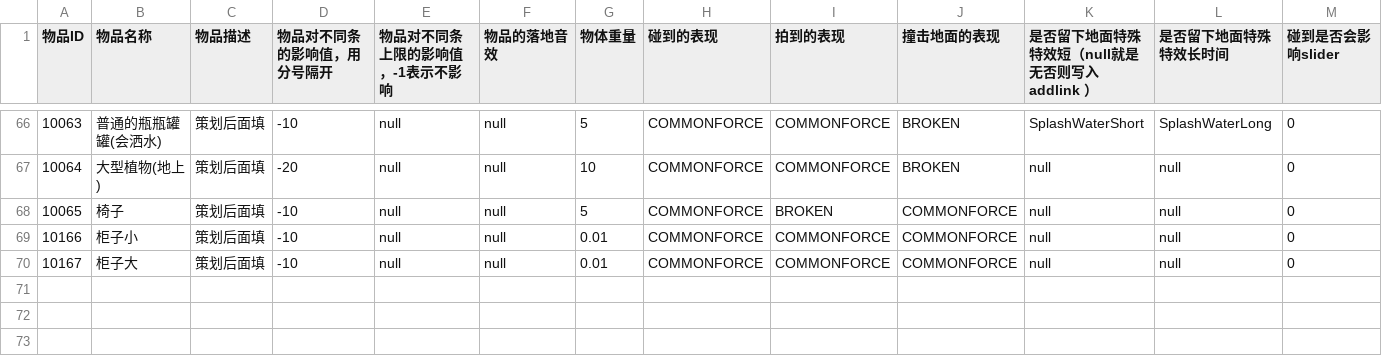
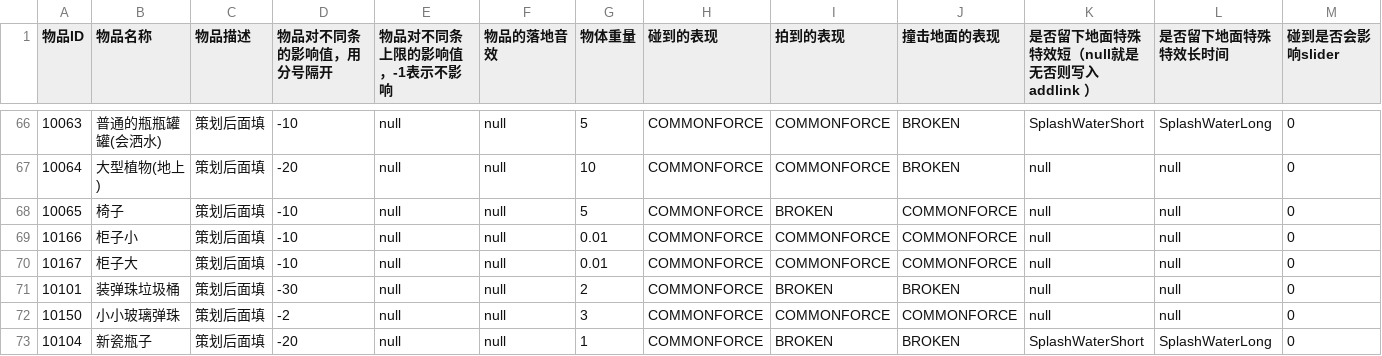
Before and after one commit to hhlovesyy/CatDreamGame, a CSV file: Assets/Designer/Designer_Tool/CSV2CS/Document/CatgameCommonItem.csv, drawn as a sheet; only a part is shown, gaps mark what is left out; rows hold the shown columns only; the diff names each change by its address in the sheet, - before the commit and + after, or states it on an @@ line.

```diff
--- a/Assets/Designer/Designer_Tool/CSV2CS/Document/CatgameCommonItem.csv
+++ b/Assets/Designer/Designer_Tool/CSV2CS/Document/CatgameCommonItem.csv
+row 71: 10101 | 装弹珠垃圾桶 | 策划后面填 | -30 | null | null | 2 | COMMONFORCE | BROKEN | BROKEN | null | null | 0
+row 72: 10150 | 小小玻璃弹珠 | 策划后面填 | -2 | null | null | 3 | COMMONFORCE | COMMONFORCE | COMMONFORCE | null | null | 0
+row 73: 10104 | 新瓷瓶子 | 策划后面填 | -20 | null | null | 1 | COMMONFORCE | BROKEN | BROKEN | SplashWaterShort | SplashWaterLong | 0
```
Also changed, not shown: 30 other files.
